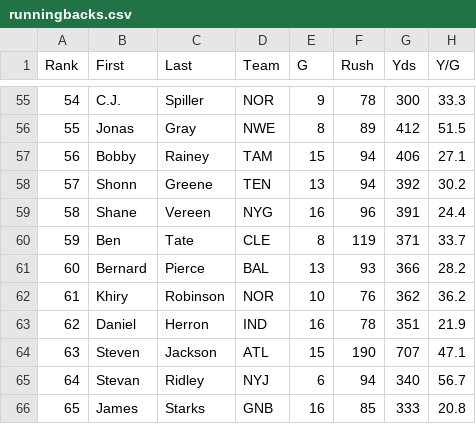
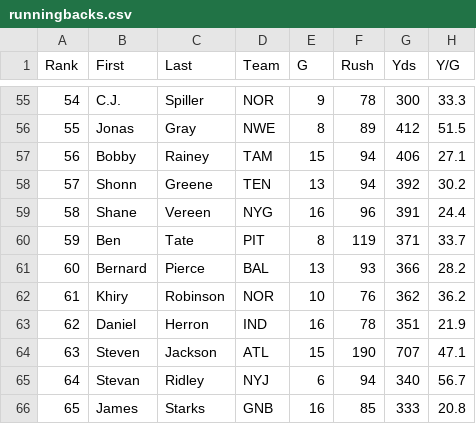
Before and after one commit to djhelbert/fantasy-football-auction-pro, a CSV file: fantasy-football-auction-pro/src/main/resources/data/2014/runningbacks.csv, drawn as a sheet; only a part is shown, gaps mark what is left out; the diff covers the shown part only; the diff names each change by its address in the sheet, - before the commit and + after, or states it on an @@ line.

```diff
--- a/fantasy-football-auction-pro/src/main/resources/data/2014/runningbacks.csv
+++ b/fantasy-football-auction-pro/src/main/resources/data/2014/runningbacks.csv
-D60 (Team): CLE
+D60 (Team): PIT
```
Also changed, not shown: 53 edited cells elsewhere in this file, fantasy-football-auction-pro/src/main/resources/data/2014/receivers.csv, 1 other file.
